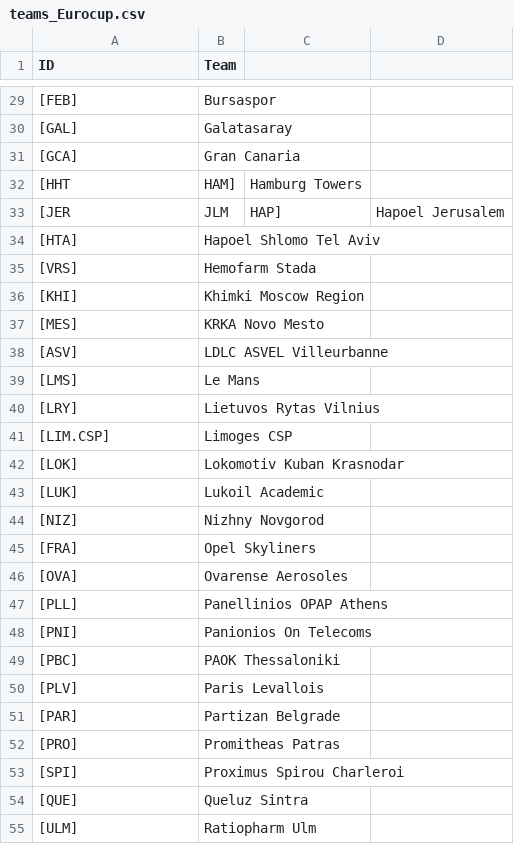
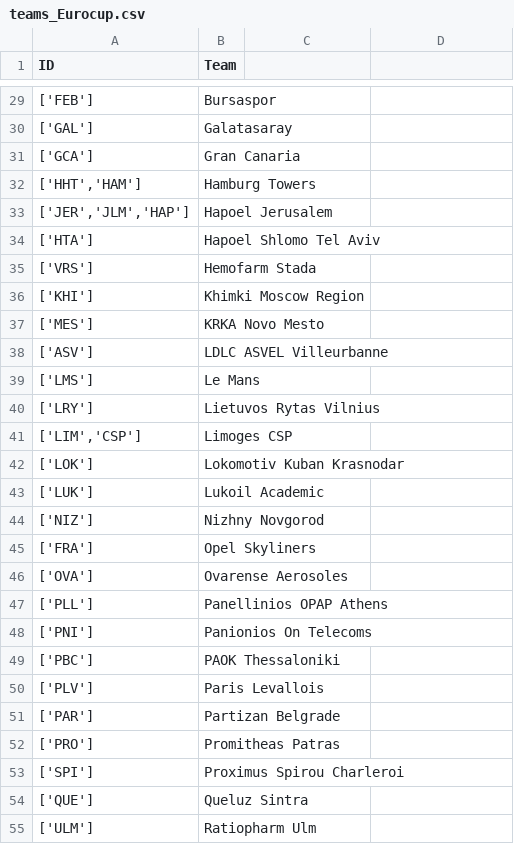
Before and after one commit to jlluch/VBCstats, a CSV file: Data/teams_Eurocup.csv, drawn as a sheet; only a part is shown, gaps mark what is left out; the diff covers the shown part only.

```diff
--- a/Data/teams_Eurocup.csv
+++ b/Data/teams_Eurocup.csv
@@ -29,27 +29,27 @@ ID,Team
-[FEB],Bursaspor
-[GAL],Galatasaray
-[GCA],Gran Canaria
-[HHT,HAM],Hamburg Towers
-[JER,JLM,HAP],Hapoel Jerusalem
-[HTA],Hapoel Shlomo Tel Aviv
-[VRS],Hemofarm Stada
-[KHI],Khimki Moscow Region
-[MES],KRKA Novo Mesto
-[ASV],LDLC ASVEL Villeurbanne
-[LMS],Le Mans
-[LRY],Lietuvos Rytas Vilnius
-[LIM.CSP],Limoges CSP
-[LOK],Lokomotiv Kuban Krasnodar
-[LUK],Lukoil Academic
-[NIZ],Nizhny Novgorod
-[FRA],Opel Skyliners
-[OVA],Ovarense Aerosoles
-[PLL],Panellinios OPAP Athens
-[PNI],Panionios On Telecoms
-[PBC],PAOK Thessaloniki
-[PLV],Paris Levallois
-[PAR],Partizan Belgrade
-[PRO],Promitheas Patras
-[SPI],Proximus Spirou Charleroi
-[QUE],Queluz Sintra
-[ULM],Ratiopharm Ulm
+"['FEB']",Bursaspor
+"['GAL']",Galatasaray
+"['GCA']",Gran Canaria
+"['HHT','HAM']",Hamburg Towers
+"['JER','JLM','HAP']",Hapoel Jerusalem
+"['HTA']",Hapoel Shlomo Tel Aviv
+"['VRS']",Hemofarm Stada
+"['KHI']",Khimki Moscow Region
+"['MES']",KRKA Novo Mesto
+"['ASV']",LDLC ASVEL Villeurbanne
+"['LMS']",Le Mans
+"['LRY']",Lietuvos Rytas Vilnius
+"['LIM','CSP']",Limoges CSP
+"['LOK']",Lokomotiv Kuban Krasnodar
+"['LUK']",Lukoil Academic
+"['NIZ']",Nizhny Novgorod
+"['FRA']",Opel Skyliners
+"['OVA']",Ovarense Aerosoles
+"['PLL']",Panellinios OPAP Athens
+"['PNI']",Panionios On Telecoms
+"['PBC']",PAOK Thessaloniki
+"['PLV']",Paris Levallois
+"['PAR']",Partizan Belgrade
+"['PRO']",Promitheas Patras
+"['SPI']",Proximus Spirou Charleroi
+"['QUE']",Queluz Sintra
+"['ULM']",Ratiopharm Ulm
```
Also changed, not shown: 3 added rows, 3 removed rows and 42 edited cells elsewhere in this file, 1 other file.
